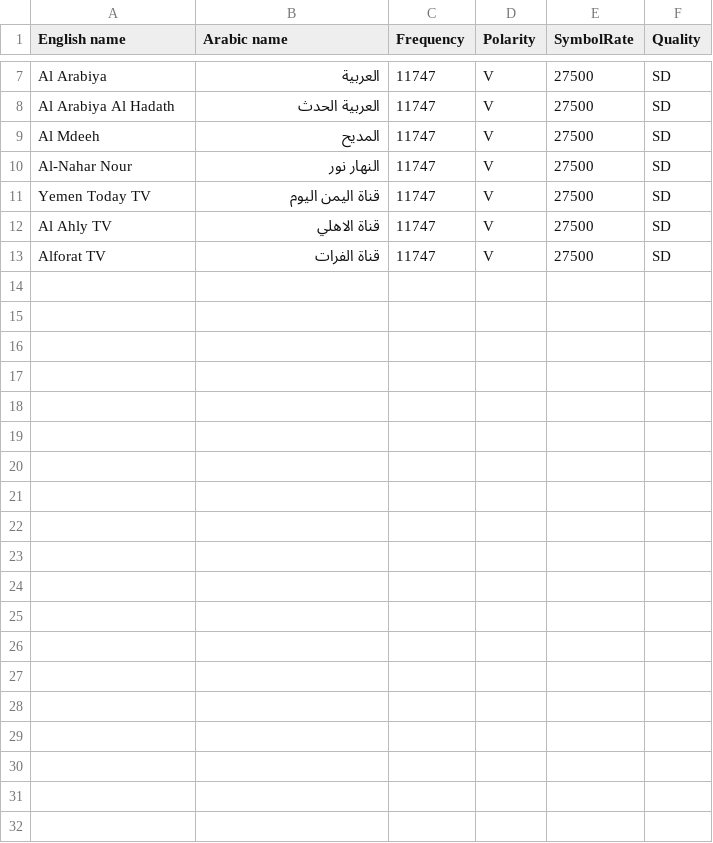
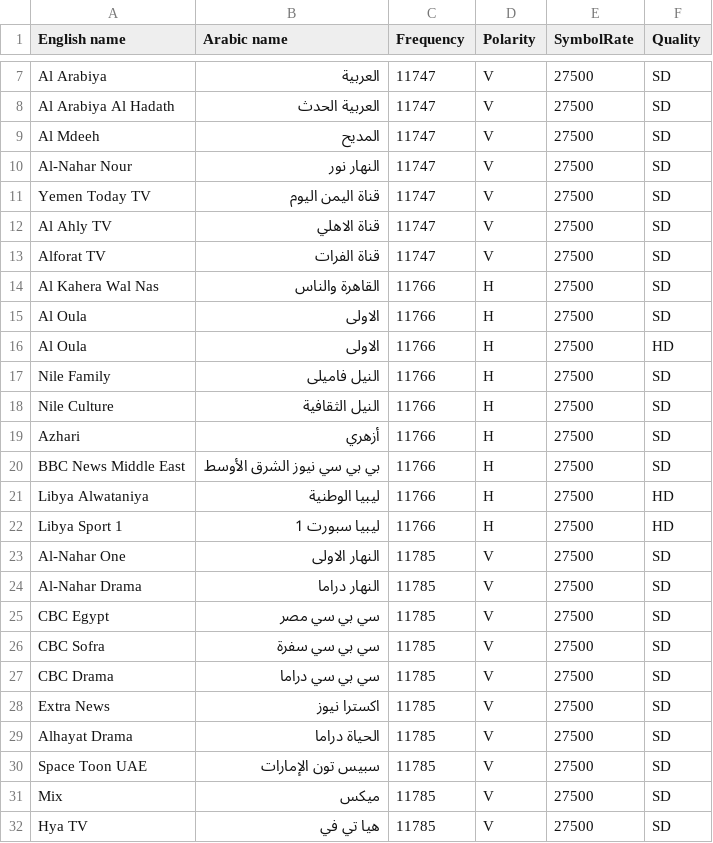
Before and after one commit to mrbahr/nilesat, a CSV file: nilesat.csv, drawn as a sheet; only a part is shown, gaps mark what is left out; the diff covers the shown part only.

Commit message:
Add files via upload

```diff
--- a/nilesat.csv
+++ b/nilesat.csv
@@ -13 +13,20 @@ Al Ahly TV,قناة الاهلي,11747,V,27500,SD
 Alforat TV,قناة الفرات,11747,V,27500,SD
+Al Kahera Wal Nas,القاهرة والناس,11766,H,27500,SD
+Al Oula,الاولى,11766,H,27500,SD
+Al Oula,الاولى,11766,H,27500,HD
+Nile Family,النيل فاميلى,11766,H,27500,SD
+Nile Culture,النيل الثقافية,11766,H,27500,SD
+Azhari,أزهري,11766,H,27500,SD
+BBC News Middle East,بي بي سي نيوز الشرق الأوسط,11766,H,27500,SD
+Libya Alwataniya,ليبيا الوطنية,11766,H,27500,HD
+Libya Sport 1,ليبيا سبورت 1,11766,H,27500,HD
+Al-Nahar One,النهار الاولى,11785,V,27500,SD
+Al-Nahar Drama,النهار دراما,11785,V,27500,SD
+CBC Egypt,سي بي سي مصر,11785,V,27500,SD
+CBC Sofra,سي بي سي سفرة,11785,V,27500,SD
+CBC Drama,سي بي سي دراما,11785,V,27500,SD
+Extra News,اكسترا نيوز,11785,V,27500,SD
+Alhayat Drama,الحياة دراما,11785,V,27500,SD
+Space Toon UAE,سبيس تون الإمارات,11785,V,27500,SD
+Mix,ميكس,11785,V,27500,SD
+Hya TV,هيا تي في,11785,V,27500,SD
```
Also changed, not shown: 11 added rows elsewhere in this file.
